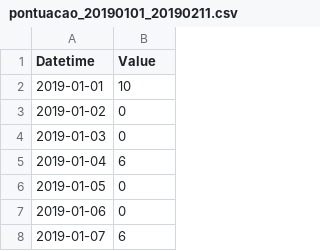
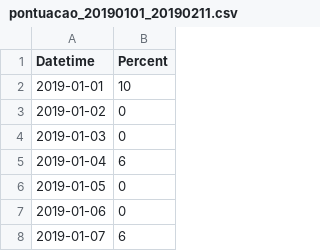
Before and after one commit to ZehLuckmann/TragediaAnalitycs, a CSV file: pontuacao_20190101_20190211.csv, drawn as a sheet; only a part is shown.

Commit message:
Update pontuacao_20190101_20190211.csv

```diff
--- a/pontuacao_20190101_20190211.csv
+++ b/pontuacao_20190101_20190211.csv
@@ -1,2 +1,2 @@
-Datetime, Value
+Datetime, Percent
 2019-01-01,10
```
